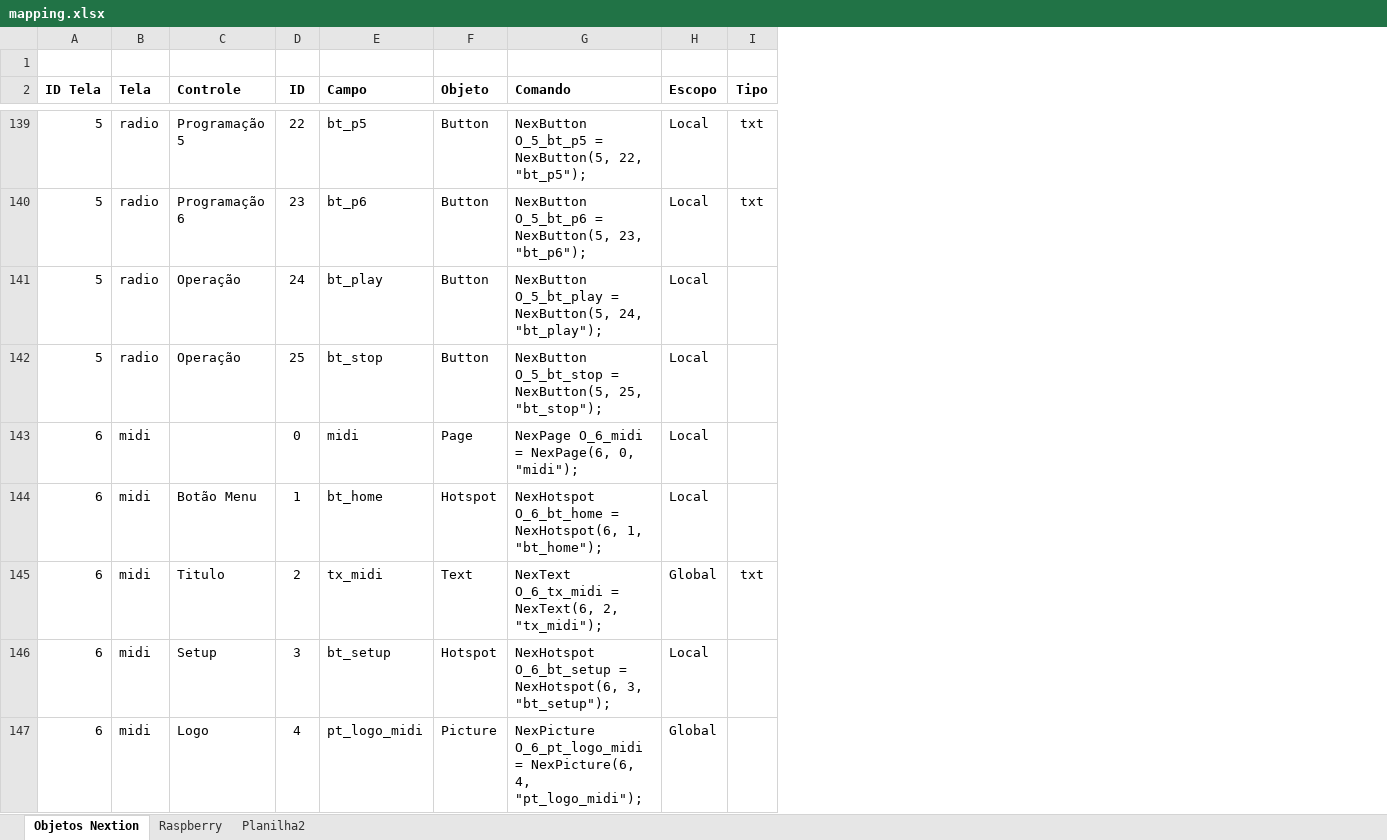
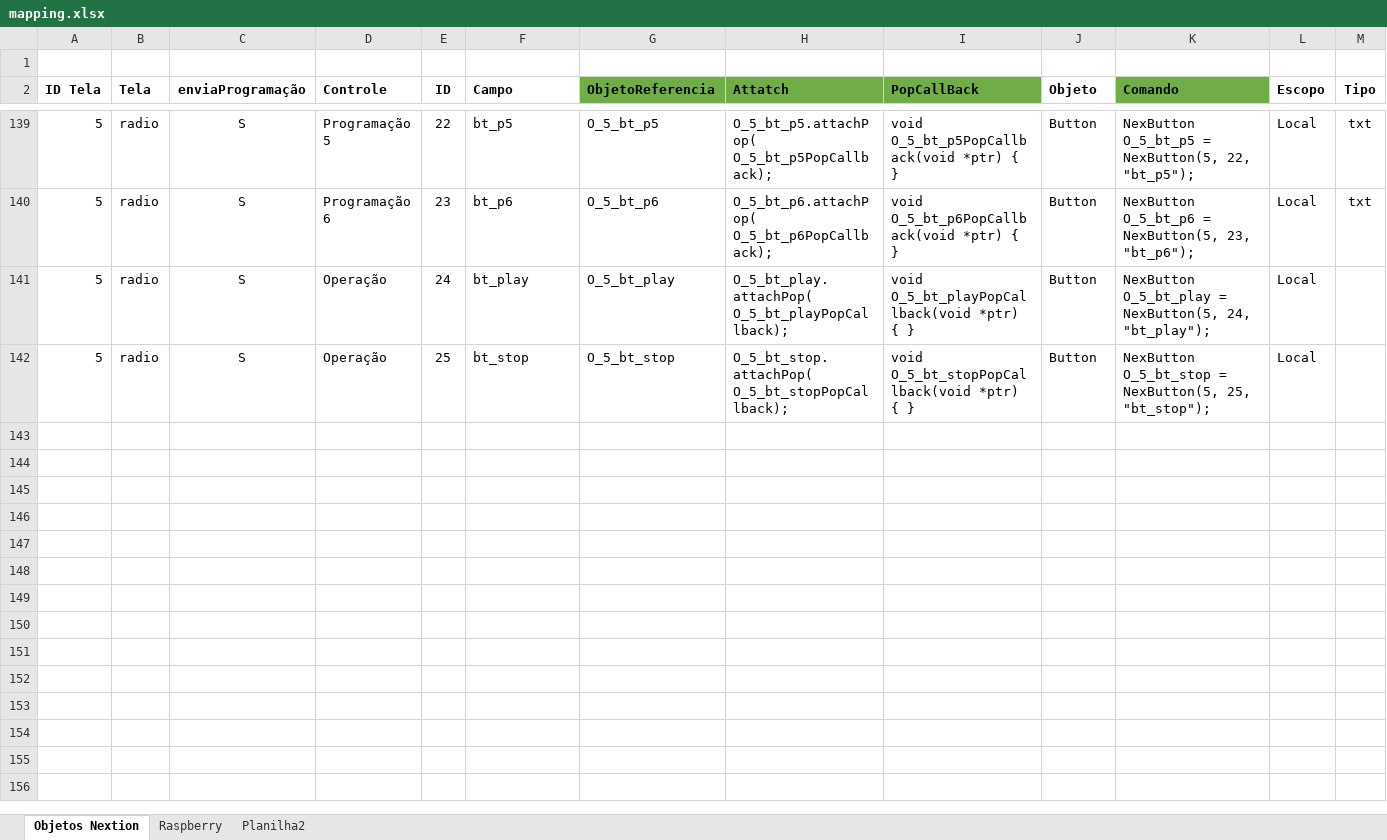
Before and after one commit to jacksonasantos/OCB_Nextion, an Excel workbook: mapping.xlsx, sheet Objetos Nextion, drawn as a sheet; only a part is shown, gaps mark what is left out; values as stored, in another font and other column widths than the file's, no borders; removed rows and columns are numbered as before the commit, all else as after; rows hold the shown columns only; the diff covers the shown part only; the diff names each change by its address in the sheet, - before the commit and + after, or states it on an @@ line.

```diff
--- a/mapping.xlsx (sheet Objetos Nextion)
+++ b/mapping.xlsx (sheet Objetos Nextion)
+column C (enviaProgramação), rows 139-142: all S
+column G (ObjetoReferencia), rows 139-142: O_5_bt_p5 | O_5_bt_p6 | O_5_bt_play | O_5_bt_stop
+column H (Attatch), rows 139-142: O_5_bt_p5.attachPop( O_5_bt_p5PopCallback); | O_5_bt_p6.attachPop( O_5_bt_p6PopCallback); | O_5_bt_play.attachPop( O_5_bt_playPopCallback); | O_5_bt_stop.attachPop( O_5_bt_stopPopCallback);
+column I (PopCallBack), rows 139-142: void O_5_bt_p5PopCallback(void *ptr) { } | void O_5_bt_p6PopCallback(void *ptr) { } | void O_5_bt_playPopCallback(void *ptr) { } | void O_5_bt_stopPopCallback(void *ptr) { }
-K2 fill: none
+K2 fill: #70AD47
@@ row 143 hidden: 6 | midi |  | 0 | midi | Page | NexPage O_6_midi = NexPage(6, 0, "midi"); | Local @@
@@ row 144 hidden: 6 | midi | Botão Menu | 1 | bt_home | Hotspot | NexHotspot O_6_bt_home = NexHotspot(6, 1, "bt_home"); | Local @@
@@ row 145 hidden: 6 | midi | Titulo | 2 | tx_midi | Text | NexText O_6_tx_midi = NexText(6, 2, "tx_midi"); | Global | txt @@
@@ row 146 hidden: 6 | midi | Setup | 3 | bt_setup | Hotspot | NexHotspot O_6_bt_setup = NexHotspot(6, 3, "bt_setup"); | Local @@
@@ row 147 hidden: 6 | midi | Logo | 4 | pt_logo_midi | Picture | NexPicture O_6_pt_logo_midi = NexPicture(6, 4, "pt_logo_midi"); | Global @@
```
Also changed, not shown: 128 hidden or unhidden rows, 6 edited cells and cell formats elsewhere in this sheet, sheet Planilha2, formulas that keep their value, 6 other files.
